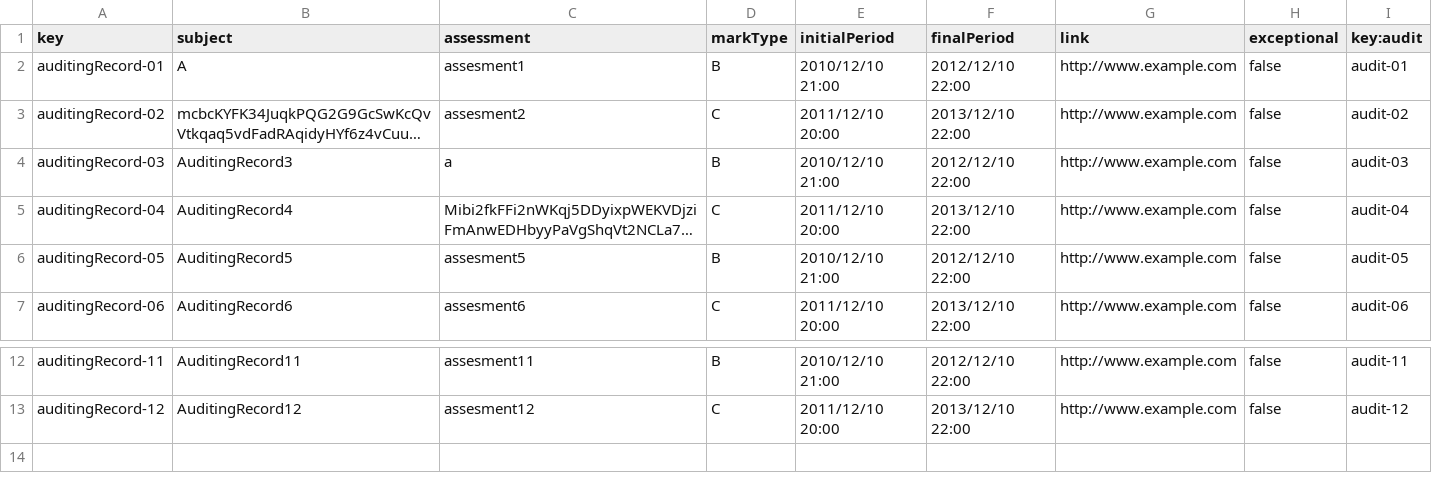
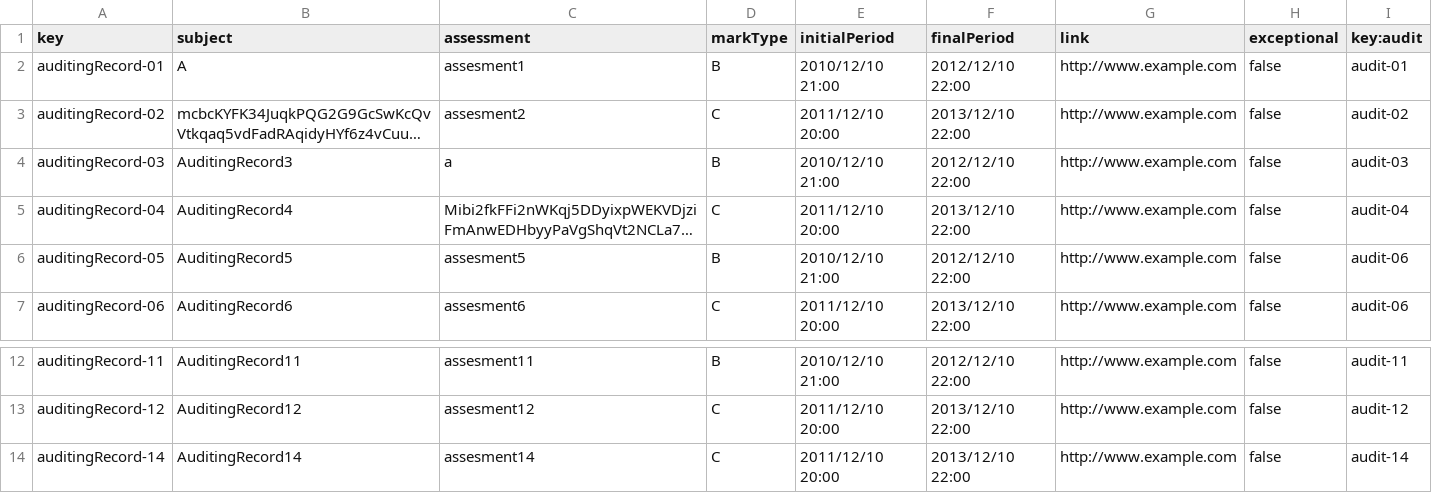
Before and after one commit to marolmmar1/C2.X02, a CSV file: src/main/webapp/WEB-INF/resources/sample-data/auditingRecord.csv, drawn as a sheet; only a part is shown, gaps mark what is left out; long unchanged cells end in …; the diff names each change by its address in the sheet, - before the commit and + after, or states it on an @@ line.

```diff
--- a/src/main/webapp/WEB-INF/resources/sample-data/auditingRecord.csv
+++ b/src/main/webapp/WEB-INF/resources/sample-data/auditingRecord.csv
-I6 (key:audit): audit-05
+I6 (key:audit): audit-06
+row 14: auditingRecord-14 | AuditingRecord14 | assesment14 | C | 2011/12/10 20:00 | 2013/12/10 22:00 | http://www.example.com | false | audit-14
```
Also changed, not shown: src/main/webapp/WEB-INF/resources/sample-data/audit.csv, src/main/webapp/WEB-INF/resources/sample-data/auditor.csv, 21 other files.
